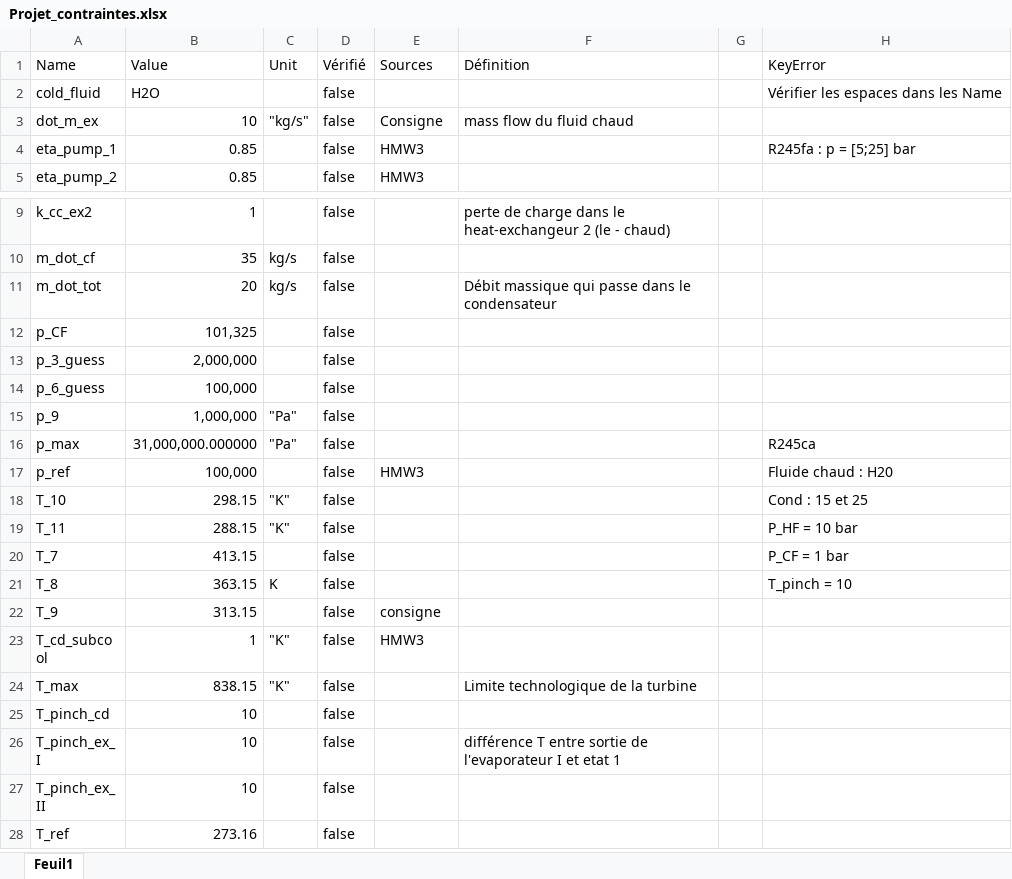
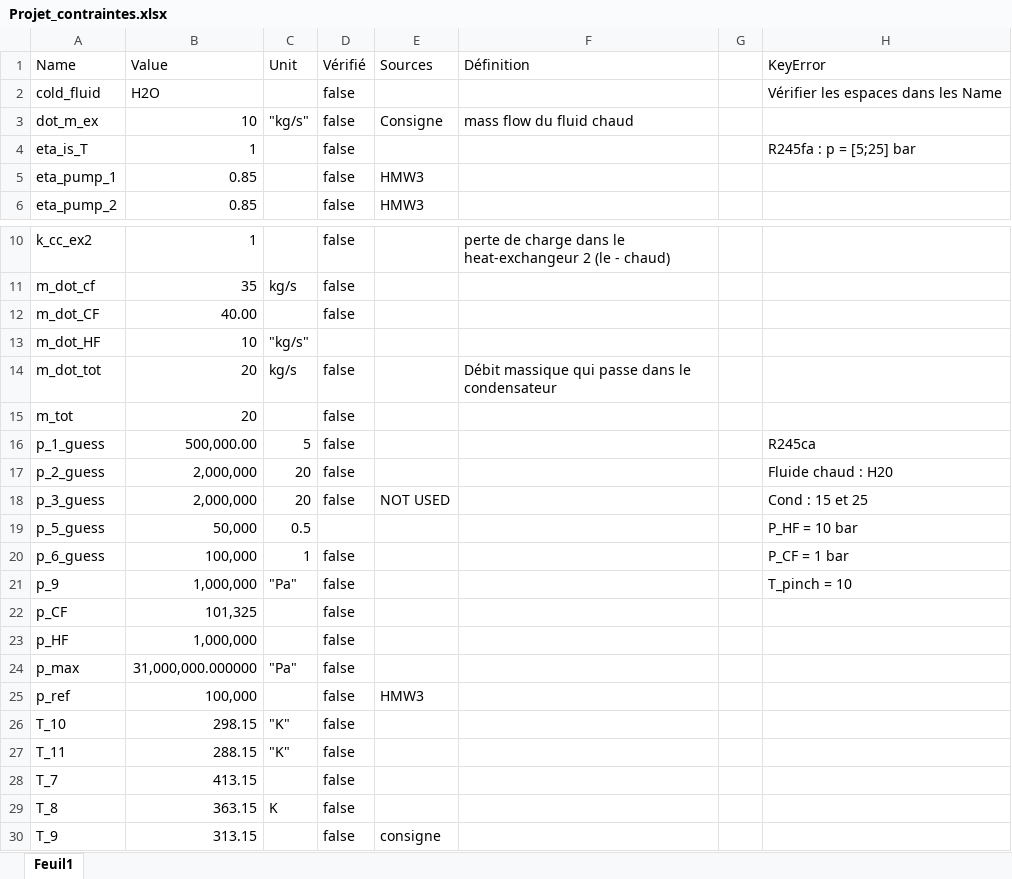
Before and after one commit to JulesMucl/Thermal_Project, an Excel workbook: Param/Projet_contraintes.xlsx, sheet Feuil1, drawn as a sheet; only a part is shown, gaps mark what is left out; the shorter side is filled out with more unchanged rows; values as stored, in another font and other column widths than the file's, no borders; table styles not drawn; removed rows and columns are numbered as before the commit, all else as after; the diff covers the shown part only; the diff names each change by its address in the sheet, - before the commit and + after, or states it on an @@ line.

```diff
--- a/Param/Projet_contraintes.xlsx (sheet Feuil1)
+++ b/Param/Projet_contraintes.xlsx (sheet Feuil1)
+row 4: eta_is_T | 1 |  | false |  |  |  | R245fa : p = [5;25] bar
-H5 (KeyError): R245fa : p = [5;25] bar
+H5 (KeyError): (empty)
+row 12: m_dot_CF | 40.00 |  | false
@@ row 37 moved to row 13: m_dot_HF @@
@@ row 33 moved to row 15: m_tot @@
+row 16: p_1_guess | 500,000.00 | 5 | false |  |  |  | R245ca
+row 17: p_2_guess | 2,000,000 | 20 | false |  |  |  | Fluide chaud : H20
+row 18: p_3_guess | 2,000,000 | 20 | false | NOT USED |  |  | Cond : 15 et 25
+row 19: p_5_guess | 50,000 | 0.5 |  |  |  |  | P_HF = 10 bar
+row 20: p_6_guess | 100,000 | 1 | false |  |  |  | P_CF = 1 bar
+row 21: p_9 | 1,000,000 | "Pa" | false |  |  |  | T_pinch = 10
-row 13: p_3_guess | 2,000,000 |  | false
-row 14: p_6_guess | 100,000 |  | false
-A23 (Name): p_9
+A23 (Name): p_HF
-C23 (Unit): "Pa"
+C23 (Unit): (empty)
-H24 (KeyError): R245ca
+H24 (KeyError): (empty)
-H25 (KeyError): Fluide chaud : H20
+H25 (KeyError): (empty)
-H26 (KeyError): Cond : 15 et 25
+H26 (KeyError): (empty)
-H27 (KeyError): P_HF = 10 bar
+H27 (KeyError): (empty)
-H28 (KeyError): P_CF = 1 bar
+H28 (KeyError): (empty)
-H29 (KeyError): T_pinch = 10
+H29 (KeyError): (empty)
```
Also changed, not shown: 6 removed rows elsewhere in this sheet, formulas that keep their value, 3 other files.
